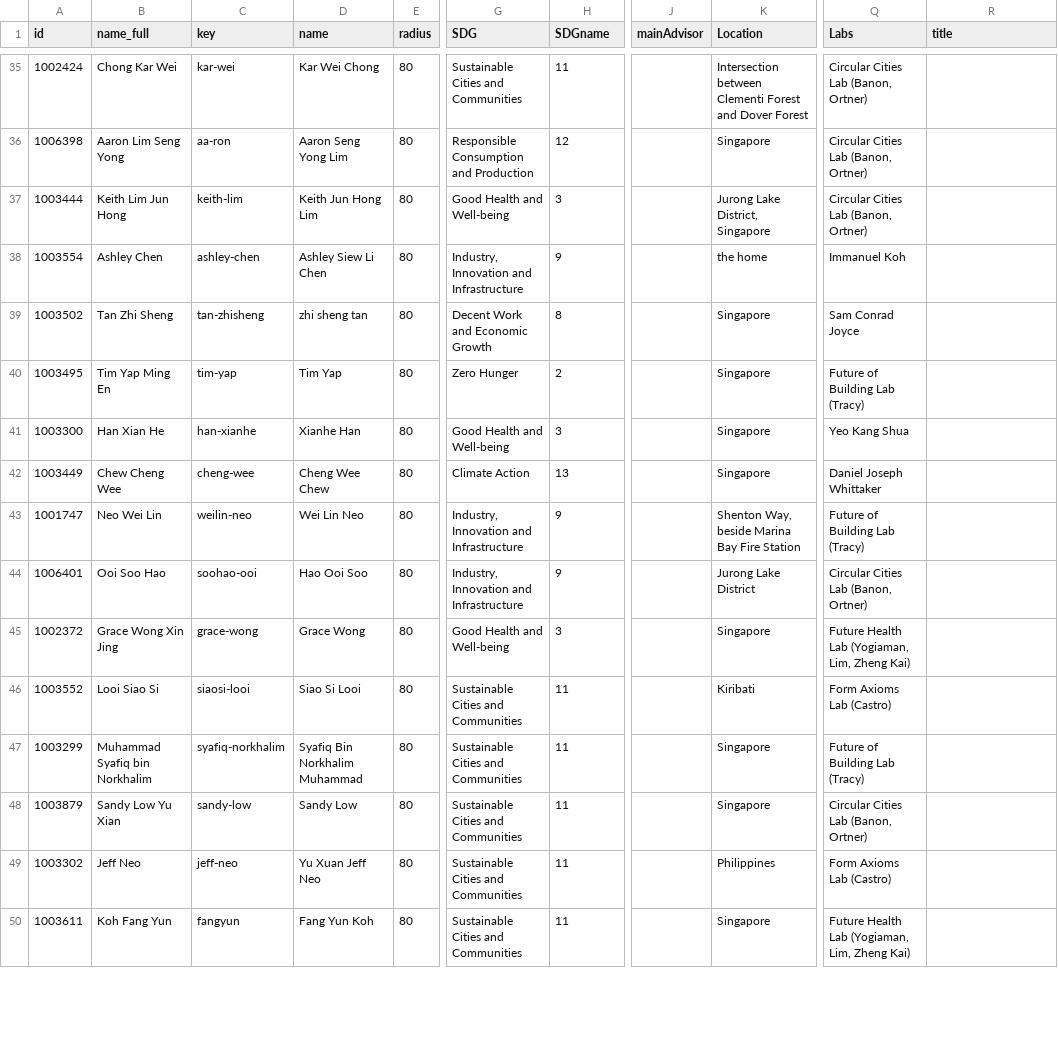
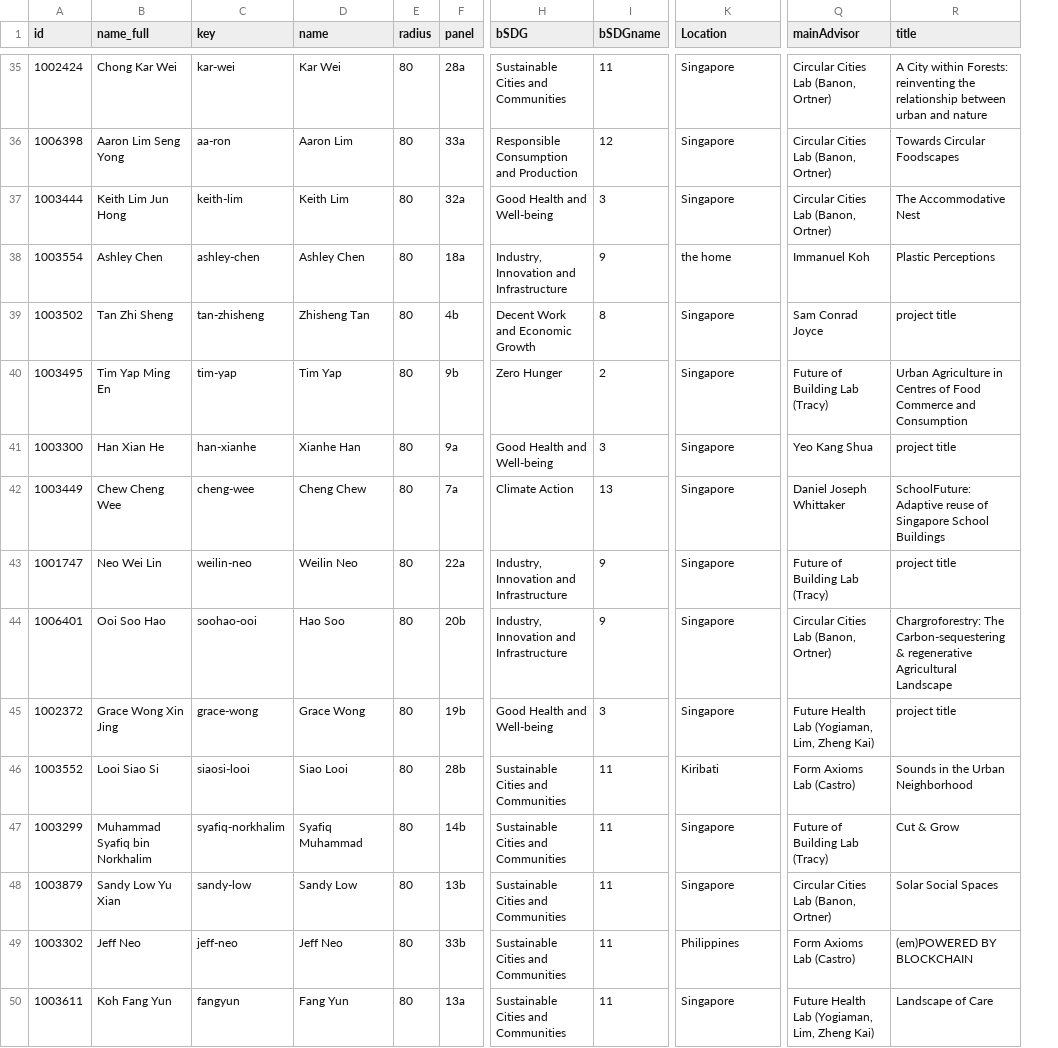
Before and after one commit to demiahmed/gradshow, a CSV file: assets/drivers/2022.csv, drawn as a sheet; only a part is shown, gaps mark what is left out; removed rows and columns are numbered as before the commit, all else as after; the diff covers the shown part only; the diff names each change by its address in the sheet, - before the commit and + after, or states it on an @@ line.

```diff
--- a/assets/drivers/2022.csv
+++ b/assets/drivers/2022.csv
+column F (panel), rows 35-50: 28a | 33a | 32a | 18a | 4b | 9b | 9a | 7a | 22a | 20b | 19b | 28b | 14b | 13b | 33b | 13a
-column J (mainAdvisor), empty
-H1: SDG
+H1: bSDG
-I1: SDGname
+I1: bSDGname
-Q1: Labs
+Q1: mainAdvisor
-D35 (name): Kar Wei Chong
+D35 (name): Kar Wei
-K35 (Location): Intersection between Clementi Forest and Dover Forest
+K35 (Location): Singapore
-R35 (title): (empty)
+R35 (title): A City within Forests: reinventing the relationship between urban and nature
-D36 (name): Aaron Seng Yong Lim
+D36 (name): Aaron Lim
-R36 (title): (empty)
+R36 (title): Towards Circular Foodscapes
-D37 (name): Keith Jun Hong Lim
+D37 (name): Keith Lim
-K37 (Location): Jurong Lake District, Singapore
+K37 (Location): Singapore
-R37 (title): (empty)
+R37 (title): The Accommodative Nest
-D38 (name): Ashley Siew Li Chen
+D38 (name): Ashley Chen
-R38 (title): (empty)
+R38 (title): Plastic Perceptions
-D39 (name): zhi sheng tan
+D39 (name): Zhisheng Tan
-R39 (title): (empty)
+R39 (title): project title
-R40 (title): (empty)
+R40 (title): Urban Agriculture in Centres of Food Commerce and Consumption
-R41 (title): (empty)
+R41 (title): project title
-D42 (name): Cheng Wee Chew
+D42 (name): Cheng Chew
-R42 (title): (empty)
+R42 (title): SchoolFuture: Adaptive reuse of Singapore School Buildings
-D43 (name): Wei Lin Neo
+D43 (name): Weilin Neo
-K43 (Location): Shenton Way, beside Marina Bay Fire Station
+K43 (Location): Singapore
-R43 (title): (empty)
+R43 (title): project title
-D44 (name): Hao Ooi Soo
+D44 (name): Hao Soo
-K44 (Location): Jurong Lake District
+K44 (Location): Singapore
-R44 (title): (empty)
+R44 (title): Chargroforestry: The Carbon-sequestering & regenerative Agricultural Landscape
-R45 (title): (empty)
+R45 (title): project title
-D46 (name): Siao Si Looi
+D46 (name): Siao Looi
-R46 (title): (empty)
+R46 (title): Sounds in the Urban Neighborhood
-D47 (name): Syafiq Bin Norkhalim Muhammad
+D47 (name): Syafiq Muhammad
-R47 (title): (empty)
+R47 (title): Cut & Grow
-R48 (title): (empty)
+R48 (title): Solar Social Spaces
-D49 (name): Yu Xuan Jeff Neo
+D49 (name): Jeff Neo
-R49 (title): (empty)
+R49 (title): (em)POWERED BY BLOCKCHAIN
-D50 (name): Fang Yun Koh
+D50 (name): Fang Yun
-R50 (title): (empty)
+R50 (title): Landscape of Care
```
Also changed, not shown: 71 edited cells elsewhere in this file.
